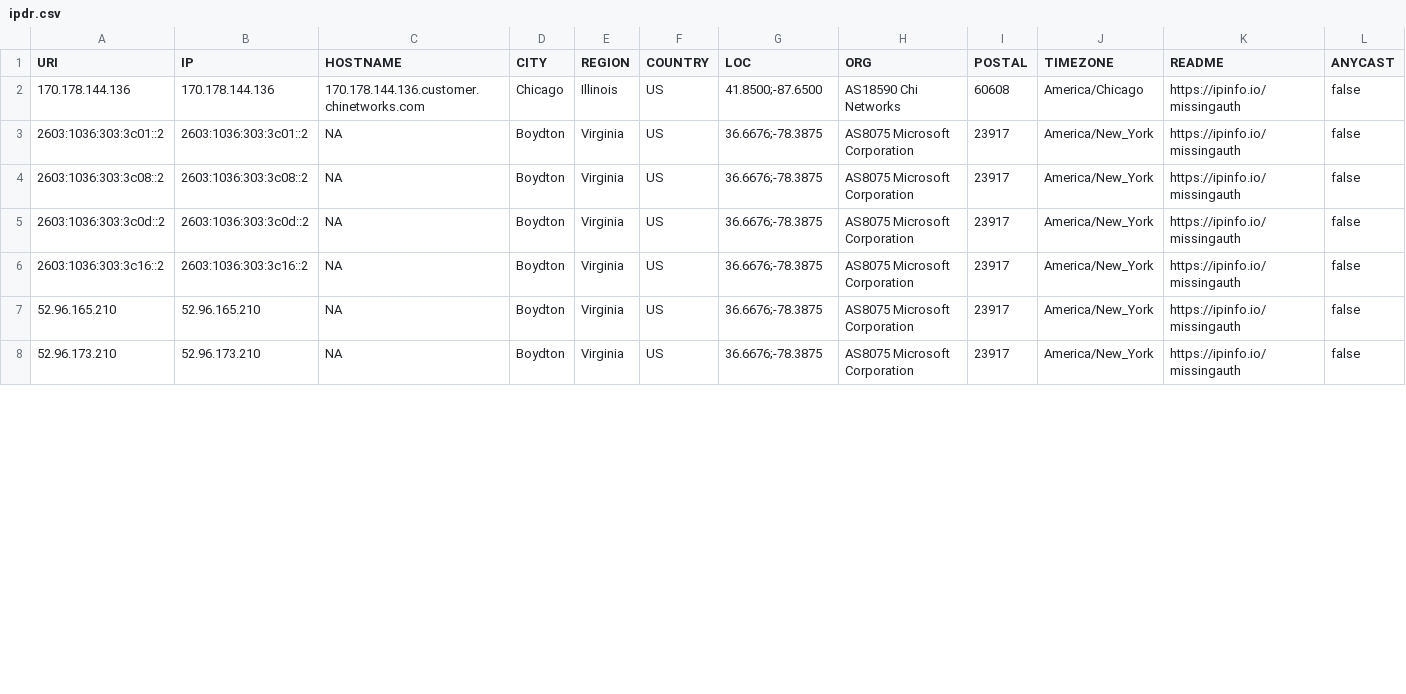
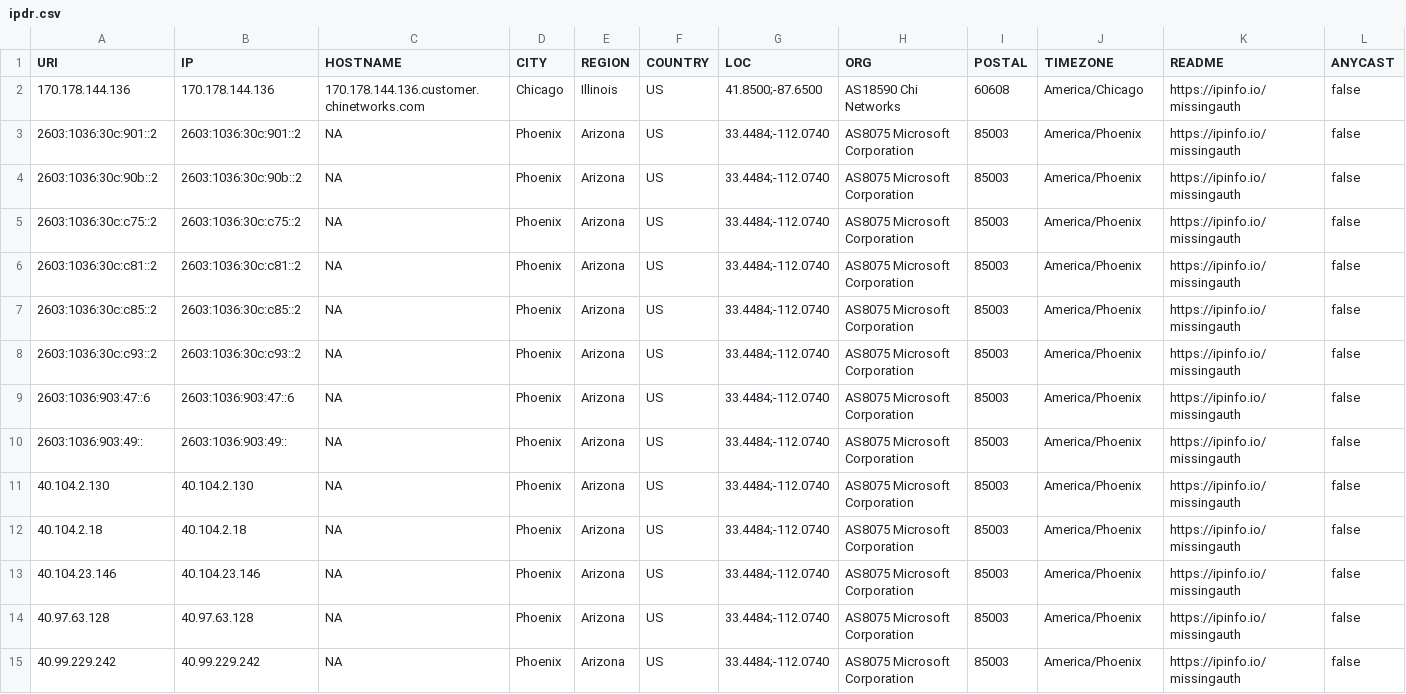
Before and after one commit to ayushmanchhabra/hacking, a CSV file: tools/bugbounty/targets/acquisory.com/ipdr.csv, drawn as a sheet; only a part is shown; the diff covers the shown part only.

```diff
--- a/tools/bugbounty/targets/acquisory.com/ipdr.csv
+++ b/tools/bugbounty/targets/acquisory.com/ipdr.csv
@@ -2,7 +2,14 @@ URI,IP,HOSTNAME,CITY,REGION,COUNTRY,LOC,ORG,POSTAL,TIMEZONE,README,ANYCAST
 170.178.144.136,170.178.144.136,170.178.144.136.customer.chinetworks.com,Chicago,Illinois,US,41.8500;-87.6500,AS18590 Chi Networks,60608,America/Chicago,https://ipinfo.io/missingauth,false
-2603:1036:303:3c01::2,2603:1036:303:3c01::2,NA,Boydton,Virginia,US,36.6676;-78.3875,AS8075 Microsoft Corporation,23917,America/New_York,https://ipinfo.io/missingauth,false
-2603:1036:303:3c08::2,2603:1036:303:3c08::2,NA,Boydton,Virginia,US,36.6676;-78.3875,AS8075 Microsoft Corporation,23917,America/New_York,https://ipinfo.io/missingauth,false
-2603:1036:303:3c0d::2,2603:1036:303:3c0d::2,NA,Boydton,Virginia,US,36.6676;-78.3875,AS8075 Microsoft Corporation,23917,America/New_York,https://ipinfo.io/missingauth,false
-2603:1036:303:3c16::2,2603:1036:303:3c16::2,NA,Boydton,Virginia,US,36.6676;-78.3875,AS8075 Microsoft Corporation,23917,America/New_York,https://ipinfo.io/missingauth,false
-52.96.165.210,52.96.165.210,NA,Boydton,Virginia,US,36.6676;-78.3875,AS8075 Microsoft Corporation,23917,America/New_York,https://ipinfo.io/missingauth,false
-52.96.173.210,52.96.173.210,NA,Boydton,Virginia,US,36.6676;-78.3875,AS8075 Microsoft Corporation,23917,America/New_York,https://ipinfo.io/missingauth,false
+2603:1036:30c:901::2,2603:1036:30c:901::2,NA,Phoenix,Arizona,US,33.4484;-112.0740,AS8075 Microsoft Corporation,85003,America/Phoenix,https://ipinfo.io/missingauth,false
+2603:1036:30c:90b::2,2603:1036:30c:90b::2,NA,Phoenix,Arizona,US,33.4484;-112.0740,AS8075 Microsoft Corporation,85003,America/Phoenix,https://ipinfo.io/missingauth,false
+2603:1036:30c:c75::2,2603:1036:30c:c75::2,NA,Phoenix,Arizona,US,33.4484;-112.0740,AS8075 Microsoft Corporation,85003,America/Phoenix,https://ipinfo.io/missingauth,false
+2603:1036:30c:c81::2,2603:1036:30c:c81::2,NA,Phoenix,Arizona,US,33.4484;-112.0740,AS8075 Microsoft Corporation,85003,America/Phoenix,https://ipinfo.io/missingauth,false
+2603:1036:30c:c85::2,2603:1036:30c:c85::2,NA,Phoenix,Arizona,US,33.4484;-112.0740,AS8075 Microsoft Corporation,85003,America/Phoenix,https://ipinfo.io/missingauth,false
+2603:1036:30c:c93::2,2603:1036:30c:c93::2,NA,Phoenix,Arizona,US,33.4484;-112.0740,AS8075 Microsoft Corporation,85003,America/Phoenix,https://ipinfo.io/missingauth,false
+2603:1036:903:47::6,2603:1036:903:47::6,NA,Phoenix,Arizona,US,33.4484;-112.0740,AS8075 Microsoft Corporation,85003,America/Phoenix,https://ipinfo.io/missingauth,false
+2603:1036:903:49::,2603:1036:903:49::,NA,Phoenix,Arizona,US,33.4484;-112.0740,AS8075 Microsoft Corporation,85003,America/Phoenix,https://ipinfo.io/missingauth,false
+40.104.2.130,40.104.2.130,NA,Phoenix,Arizona,US,33.4484;-112.0740,AS8075 Microsoft Corporation,85003,America/Phoenix,https://ipinfo.io/missingauth,false
+40.104.2.18,40.104.2.18,NA,Phoenix,Arizona,US,33.4484;-112.0740,AS8075 Microsoft Corporation,85003,America/Phoenix,https://ipinfo.io/missingauth,false
+40.104.23.146,40.104.23.146,NA,Phoenix,Arizona,US,33.4484;-112.0740,AS8075 Microsoft Corporation,85003,America/Phoenix,https://ipinfo.io/missingauth,false
+40.97.63.128,40.97.63.128,NA,Phoenix,Arizona,US,33.4484;-112.0740,AS8075 Microsoft Corporation,85003,America/Phoenix,https://ipinfo.io/missingauth,false
+40.99.229.242,40.99.229.242,NA,Phoenix,Arizona,US,33.4484;-112.0740,AS8075 Microsoft Corporation,85003,America/Phoenix,https://ipinfo.io/missingauth,false
```
Also changed, not shown: 1 added row and 14 edited cells elsewhere in this file, tools/bugbounty/targets/acquisory.com/dns_records.csv, tools/bugbounty/targets/acquisory.com/ports.csv, 5 other files.
